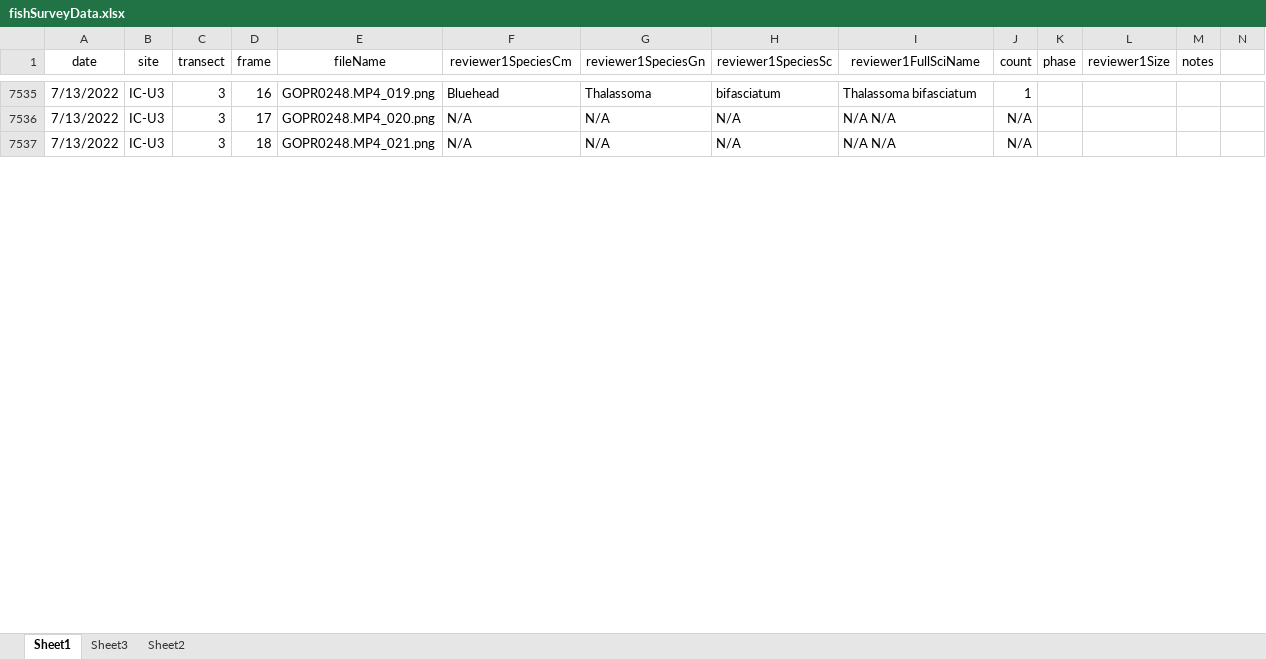
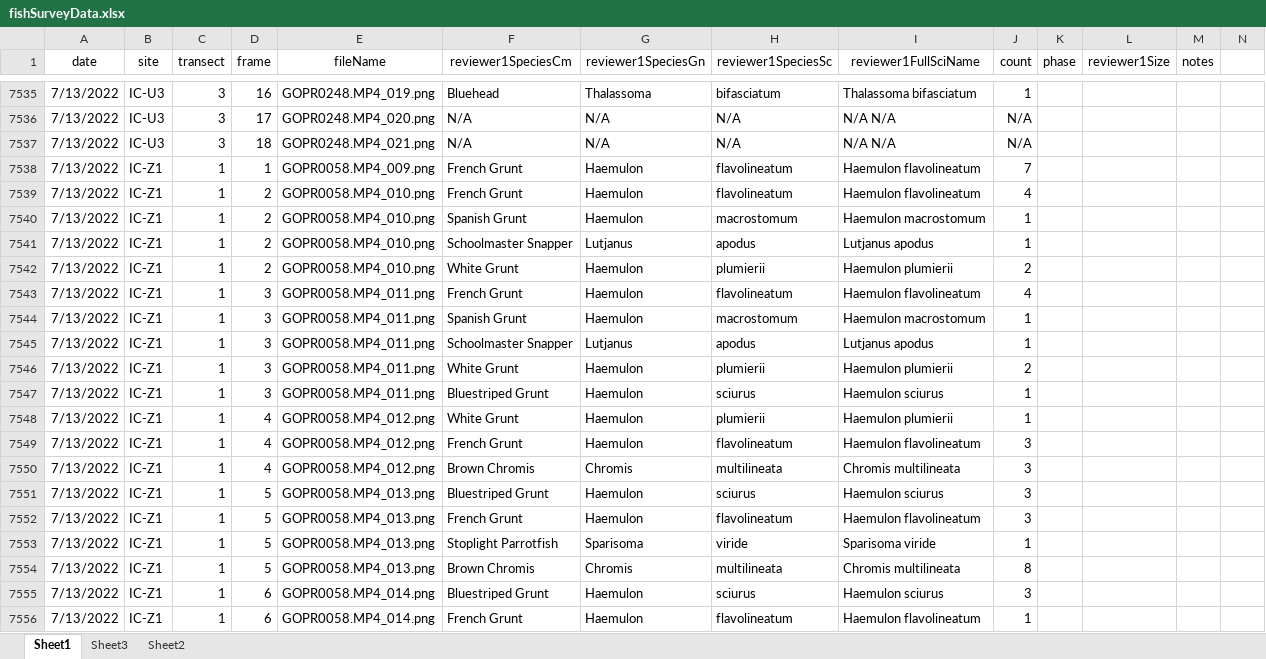
Before and after one commit to icombs2017/photogrammetryNOAA, an Excel workbook: fishSurveys/data/fishSurveyData.xlsx, sheet Sheet1, drawn as a sheet; only a part is shown, gaps mark what is left out; values as stored, in another font and other column widths than the file's, no borders; rows hold the shown columns only; the diff covers the shown part only; the diff names each change by its address in the sheet, - before the commit and + after, or states it on an @@ line.

Commit message:
feeeesh

```diff
--- a/fishSurveys/data/fishSurveyData.xlsx (sheet Sheet1)
+++ b/fishSurveys/data/fishSurveyData.xlsx (sheet Sheet1)
+row 7538: 7/13/2022 | IC-Z1 | 1 | 1 | GOPR0058.MP4_009.png | French Grunt | Haemulon | flavolineatum | Haemulon flavolineatum | 7
+row 7539: 7/13/2022 | IC-Z1 | 1 | 2 | GOPR0058.MP4_010.png | French Grunt | Haemulon | flavolineatum | Haemulon flavolineatum | 4
+row 7540: 7/13/2022 | IC-Z1 | 1 | 2 | GOPR0058.MP4_010.png | Spanish Grunt | Haemulon | macrostomum | Haemulon macrostomum | 1
+row 7541: 7/13/2022 | IC-Z1 | 1 | 2 | GOPR0058.MP4_010.png | Schoolmaster Snapper | Lutjanus | apodus | Lutjanus apodus | 1
+row 7542: 7/13/2022 | IC-Z1 | 1 | 2 | GOPR0058.MP4_010.png | White Grunt | Haemulon | plumierii | Haemulon plumierii | 2
+row 7543: 7/13/2022 | IC-Z1 | 1 | 3 | GOPR0058.MP4_011.png | French Grunt | Haemulon | flavolineatum | Haemulon flavolineatum | 4
+row 7544: 7/13/2022 | IC-Z1 | 1 | 3 | GOPR0058.MP4_011.png | Spanish Grunt | Haemulon | macrostomum | Haemulon macrostomum | 1
+row 7545: 7/13/2022 | IC-Z1 | 1 | 3 | GOPR0058.MP4_011.png | Schoolmaster Snapper | Lutjanus | apodus | Lutjanus apodus | 1
+row 7546: 7/13/2022 | IC-Z1 | 1 | 3 | GOPR0058.MP4_011.png | White Grunt | Haemulon | plumierii | Haemulon plumierii | 2
+row 7547: 7/13/2022 | IC-Z1 | 1 | 3 | GOPR0058.MP4_011.png | Bluestriped Grunt | Haemulon | sciurus | Haemulon sciurus | 1
+row 7548: 7/13/2022 | IC-Z1 | 1 | 4 | GOPR0058.MP4_012.png | White Grunt | Haemulon | plumierii | Haemulon plumierii | 1
+row 7549: 7/13/2022 | IC-Z1 | 1 | 4 | GOPR0058.MP4_012.png | French Grunt | Haemulon | flavolineatum | Haemulon flavolineatum | 3
+row 7550: 7/13/2022 | IC-Z1 | 1 | 4 | GOPR0058.MP4_012.png | Brown Chromis | Chromis | multilineata | Chromis multilineata | 3
+row 7551: 7/13/2022 | IC-Z1 | 1 | 5 | GOPR0058.MP4_013.png | Bluestriped Grunt | Haemulon | sciurus | Haemulon sciurus | 3
+row 7552: 7/13/2022 | IC-Z1 | 1 | 5 | GOPR0058.MP4_013.png | French Grunt | Haemulon | flavolineatum | Haemulon flavolineatum | 3
+row 7553: 7/13/2022 | IC-Z1 | 1 | 5 | GOPR0058.MP4_013.png | Stoplight Parrotfish | Sparisoma | viride | Sparisoma viride | 1
+row 7554: 7/13/2022 | IC-Z1 | 1 | 5 | GOPR0058.MP4_013.png | Brown Chromis | Chromis | multilineata | Chromis multilineata | 8
+row 7555: 7/13/2022 | IC-Z1 | 1 | 6 | GOPR0058.MP4_014.png | Bluestriped Grunt | Haemulon | sciurus | Haemulon sciurus | 3
+row 7556: 7/13/2022 | IC-Z1 | 1 | 6 | GOPR0058.MP4_014.png | French Grunt | Haemulon | flavolineatum | Haemulon flavolineatum | 1
```
Also changed, not shown: 98 added rows and 2 edited cells elsewhere in this sheet.
